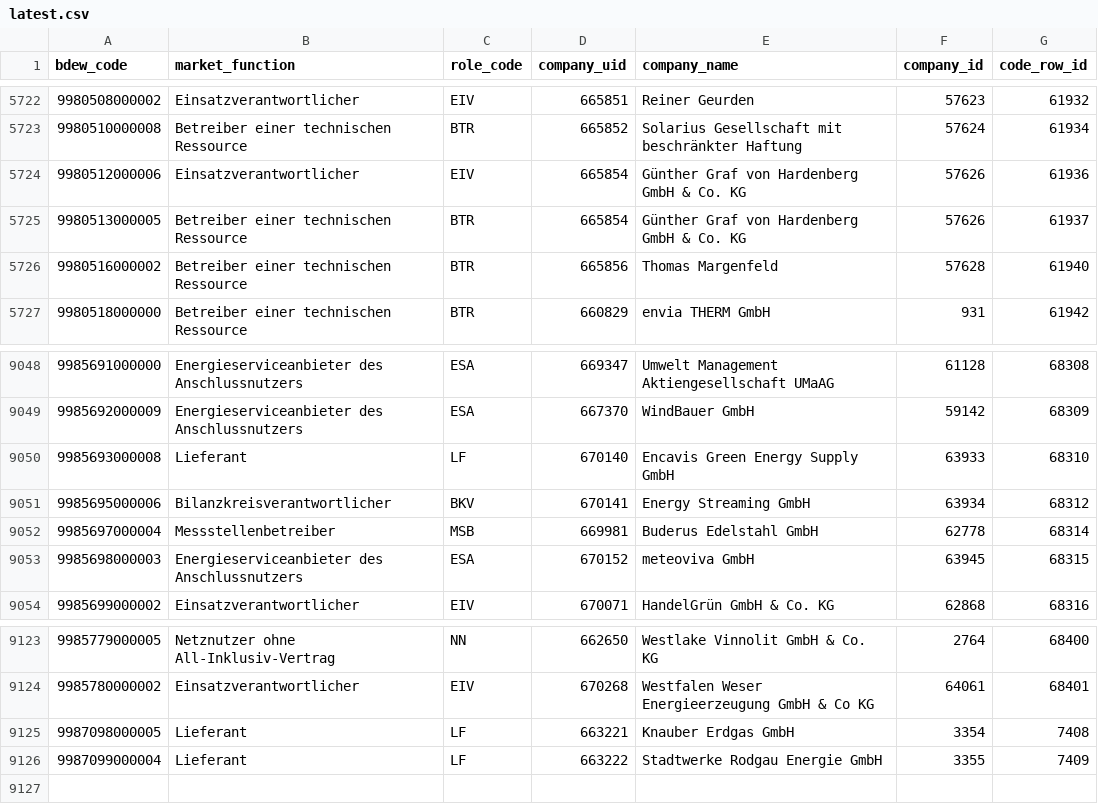
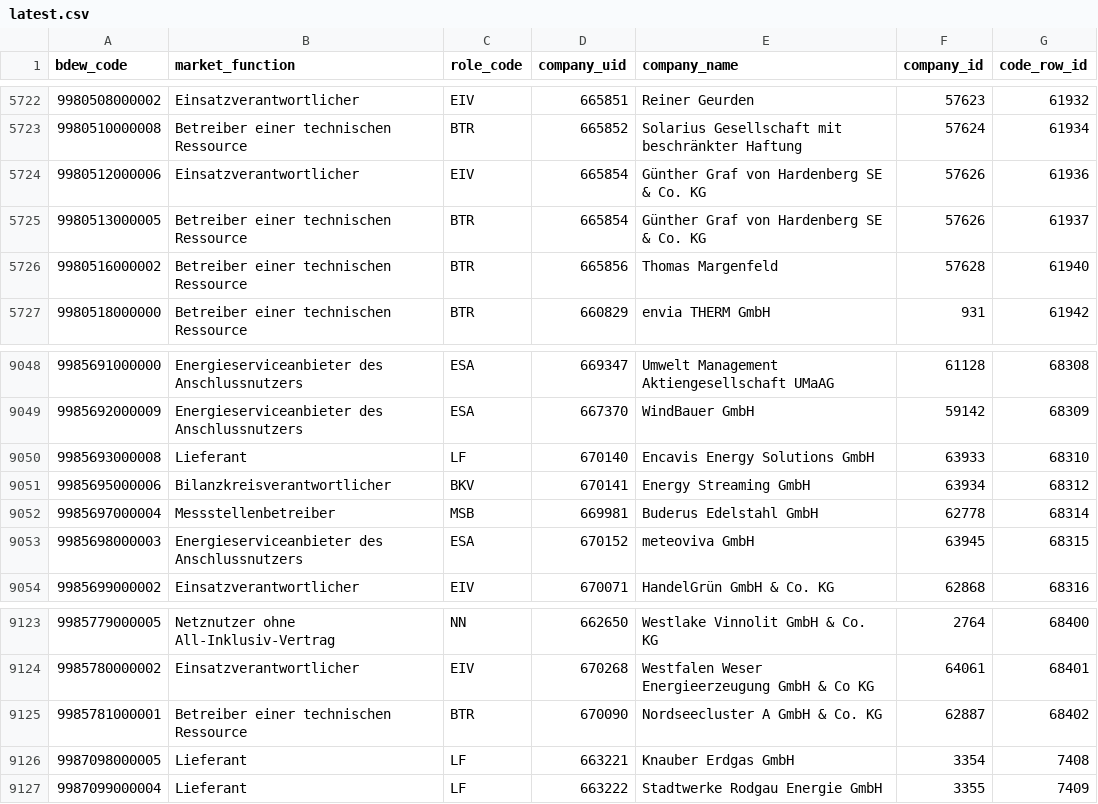
Before and after one commit to adriansprk/mpid-radar, a CSV file: data/latest.csv, drawn as a sheet; only a part is shown, gaps mark what is left out.

```diff
--- a/data/latest.csv
+++ b/data/latest.csv
@@ -5723,4 +5723,4 @@ bdew_code,market_function,role_code,company_uid,company_name,company_id,code_row
 9980510000008,Betreiber einer technischen Ressource,BTR,665852,Solarius Gesellschaft mit beschränkter Haftung,57624,61934
-9980512000006,Einsatzverantwortlicher,EIV,665854,Günther Graf von Hardenberg GmbH & Co. KG,57626,61936
-9980513000005,Betreiber einer technischen Ressource,BTR,665854,Günther Graf von Hardenberg GmbH & Co. KG,57626,61937
+9980512000006,Einsatzverantwortlicher,EIV,665854,Günther Graf von Hardenberg SE & Co. KG,57626,61936
+9980513000005,Betreiber einer technischen Ressource,BTR,665854,Günther Graf von Hardenberg SE & Co. KG,57626,61937
 9980516000002,Betreiber einer technischen Ressource,BTR,665856,Thomas Margenfeld,57628,61940
@@ -9049,3 +9049,3 @@ bdew_code,market_function,role_code,company_uid,company_name,company_id,code_row
 9985692000009,Energieserviceanbieter des Anschlussnutzers,ESA,667370,WindBauer GmbH,59142,68309
-9985693000008,Lieferant,LF,670140,Encavis Green Energy Supply GmbH,63933,68310
+9985693000008,Lieferant,LF,670140,Encavis Energy Solutions GmbH,63933,68310
 9985695000006,Bilanzkreisverantwortlicher,BKV,670141,Energy Streaming GmbH,63934,68312
@@ -9124,2 +9124,3 @@ bdew_code,market_function,role_code,company_uid,company_name,company_id,code_row
 9985780000002,Einsatzverantwortlicher,EIV,670268,Westfalen Weser Energieerzeugung GmbH & Co KG,64061,68401
+9985781000001,Betreiber einer technischen Ressource,BTR,670090,Nordseecluster A GmbH & Co. KG,62887,68402
 9987098000005,Lieferant,LF,663221,Knauber Erdgas GmbH,3354,7408
```
Also changed, not shown: 4 other files.
